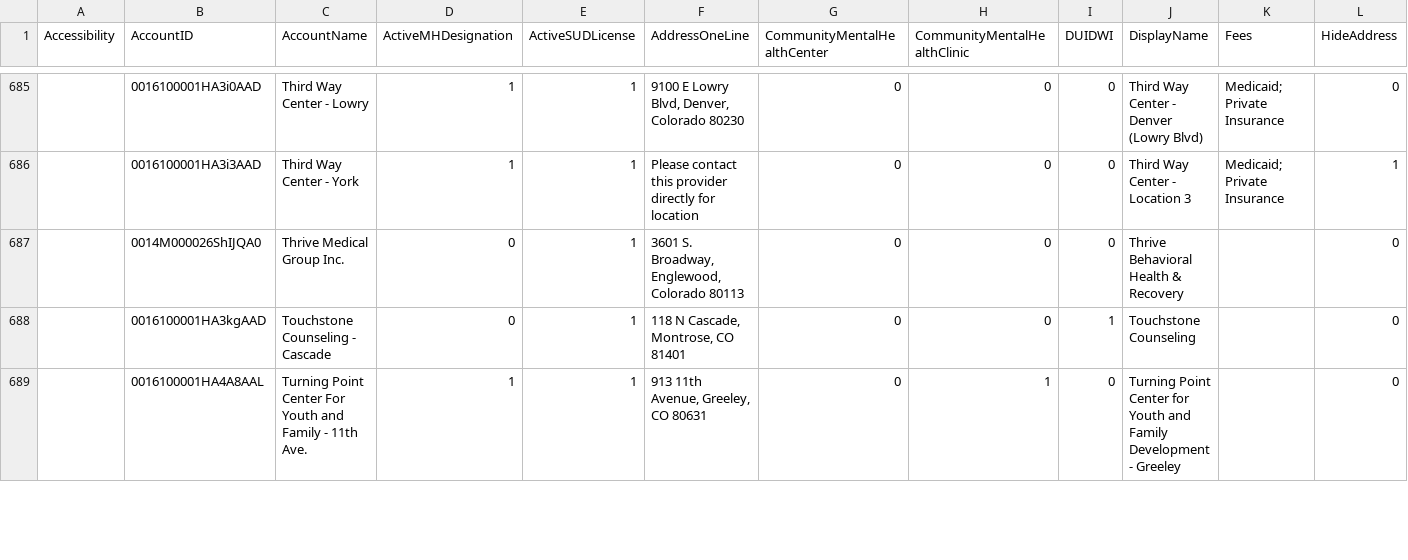
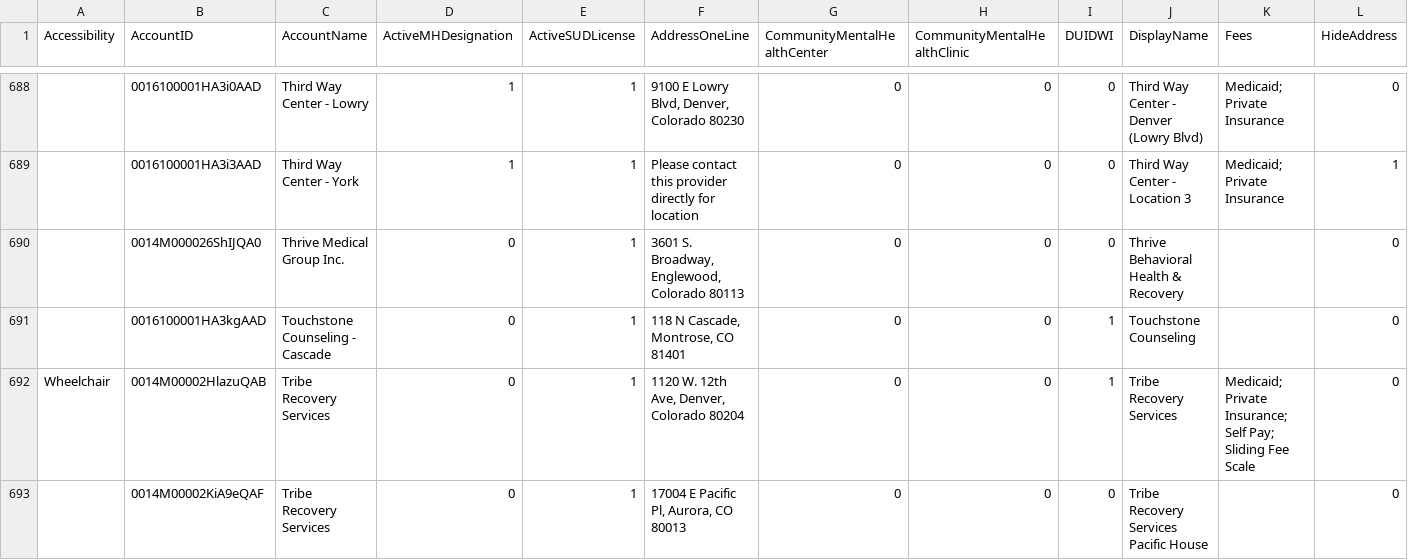
Before and after one commit to bloom-works/ownpath, a CSV file: raw_data/ladders.csv, drawn as a sheet; only a part is shown, gaps mark what is left out; the shorter side is filled out with more unchanged rows; rows hold the shown columns only; the diff covers the shown part only; the diff names each change by its address in the sheet, - before the commit and + after, or states it on an @@ line.

Commit message:
Automated LADDERS commit 20220919-141816929

```diff
--- a/raw_data/ladders.csv
+++ b/raw_data/ladders.csv
+row 692: Wheelchair | 0014M00002HlazuQAB | Tribe Recovery Services | 0 | 1 | 1120 W. 12th Ave, Denver, Colorado 80204 | 0 | 0 | 1 | Tribe Recovery Services | Medicaid; Private Insurance; Self Pay; Sliding Fee Scale | 0
+row 693:  | 0014M00002KiA9eQAF | Tribe Recovery Services | 0 | 1 | 17004 E Pacific Pl, Aurora, CO 80013 | 0 | 0 | 0 | Tribe Recovery Services Pacific House |  | 0
```
Also changed, not shown: 6 added rows and 2 edited cells elsewhere in this file.
